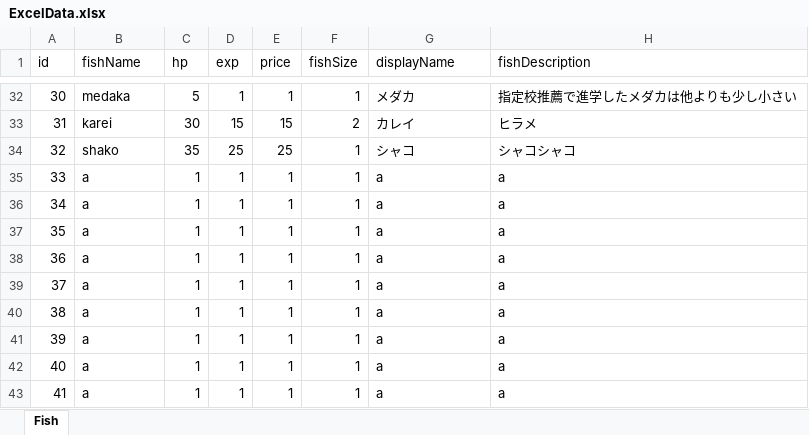
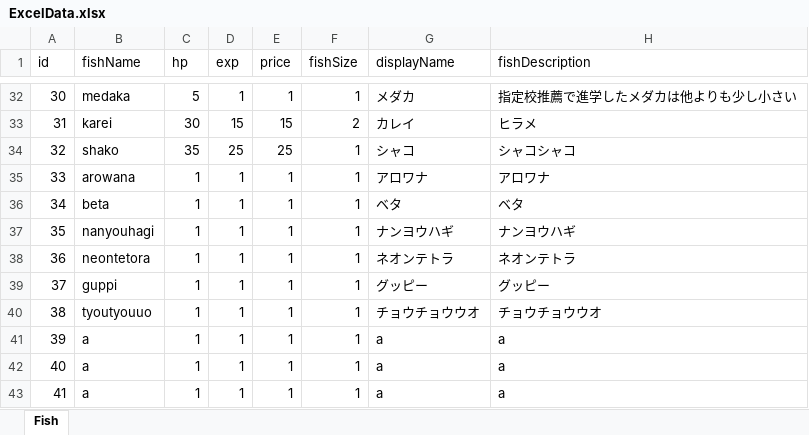
Before and after one commit to otkwork/free-sea, an Excel workbook: Assets/Excel/ExcelData.xlsx, sheet Fish, drawn as a sheet; only a part is shown, gaps mark what is left out; values as stored, in another font and other column widths than the file's, no borders; the diff names each change by its address in the sheet, - before the commit and + after, or states it on an @@ line.

```diff
--- a/Assets/Excel/ExcelData.xlsx (sheet Fish)
+++ b/Assets/Excel/ExcelData.xlsx (sheet Fish)
-B35 (fishName): a
+B35 (fishName): arowana
-G35 (displayName): a
+G35 (displayName): アロワナ
-H35 (fishDescription): a
+H35 (fishDescription): アロワナ
-B36 (fishName): a
+B36 (fishName): beta
-G36 (displayName): a
+G36 (displayName): ベタ
-H36 (fishDescription): a
+H36 (fishDescription): ベタ
-B37 (fishName): a
+B37 (fishName): nanyouhagi
-G37 (displayName): a
+G37 (displayName): ナンヨウハギ
-H37 (fishDescription): a
+H37 (fishDescription): ナンヨウハギ
-B38 (fishName): a
+B38 (fishName): neontetora
-G38 (displayName): a
+G38 (displayName): ネオンテトラ
-H38 (fishDescription): a
+H38 (fishDescription): ネオンテトラ
-B39 (fishName): a
+B39 (fishName): guppi
-G39 (displayName): a
+G39 (displayName): グッピー
-H39 (fishDescription): a
+H39 (fishDescription): グッピー
-B40 (fishName): a
+B40 (fishName): tyoutyouuo
-G40 (displayName): a
+G40 (displayName): チョウチョウウオ
-H40 (fishDescription): a
+H40 (fishDescription): チョウチョウウオ
```
Also changed, not shown: 34 other files.
